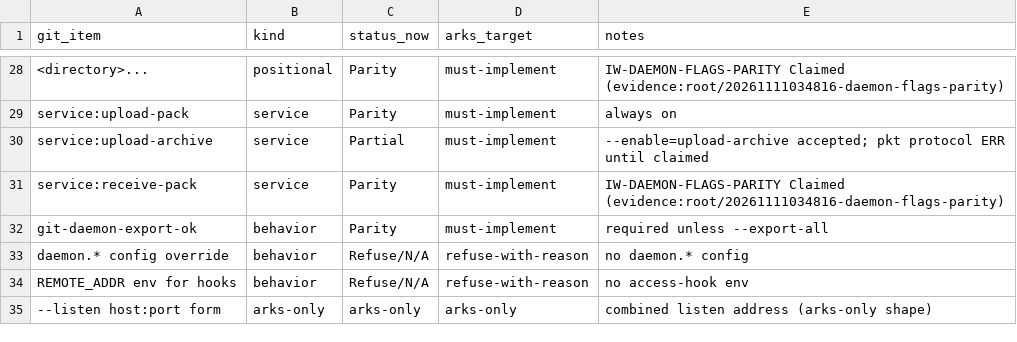
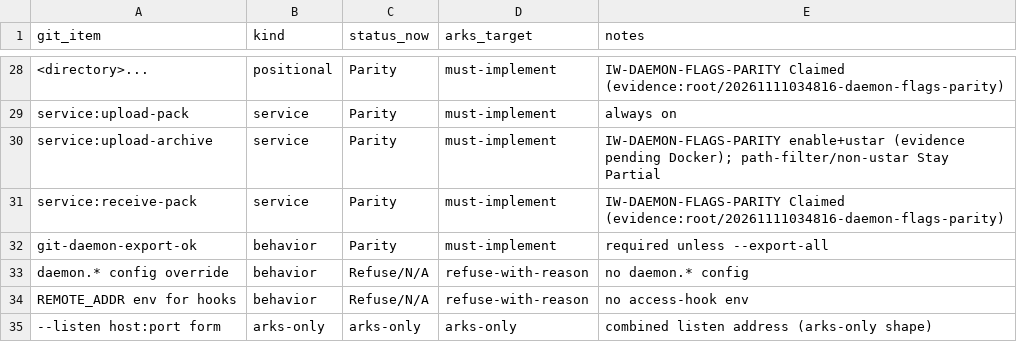
Before and after one commit to modootoday/arks, a CSV file: verify/matrices/daemon-git-arks-e2e-matrix.csv, drawn as a sheet; only a part is shown, gaps mark what is left out.

```diff
--- a/verify/matrices/daemon-git-arks-e2e-matrix.csv
+++ b/verify/matrices/daemon-git-arks-e2e-matrix.csv
@@ -29,3 +29,3 @@
 "service:upload-pack","service","Parity","must-implement","always on"
-"service:upload-archive","service","Partial","must-implement","--enable=upload-archive accepted; pkt protocol ERR until claimed"
+"service:upload-archive","service","Parity","must-implement","IW-DAEMON-FLAGS-PARITY enable+ustar (evidence pending Docker); path-filter/non-ustar Stay Partial"
 "service:receive-pack","service","Parity","must-implement","IW-DAEMON-FLAGS-PARITY Claimed (evidence:root/20261111034816-daemon-flags-parity)"
```
Also changed, not shown: verify/matrices/hub-gh-arks-e2e-matrix.csv, 6 other files.
